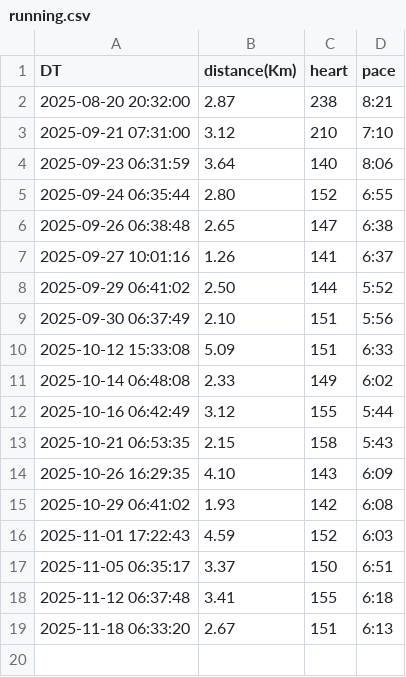
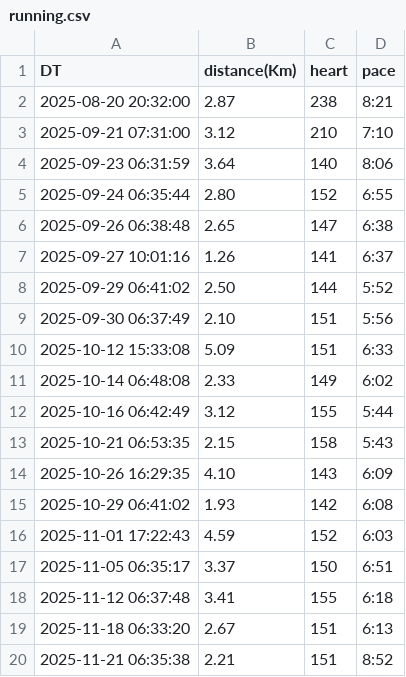
Before and after one commit to AndyJMR/miles, a CSV file: running.csv, drawn as a sheet; the diff names each change by its address in the sheet, - before the commit and + after, or states it on an @@ line.

Commit message:
sync running data by http

```diff
--- a/running.csv
+++ b/running.csv
+row 20: 2025-11-21 06:35:38 | 2.21 | 151 | 8:52
```
Also changed, not shown: 1 other file.
